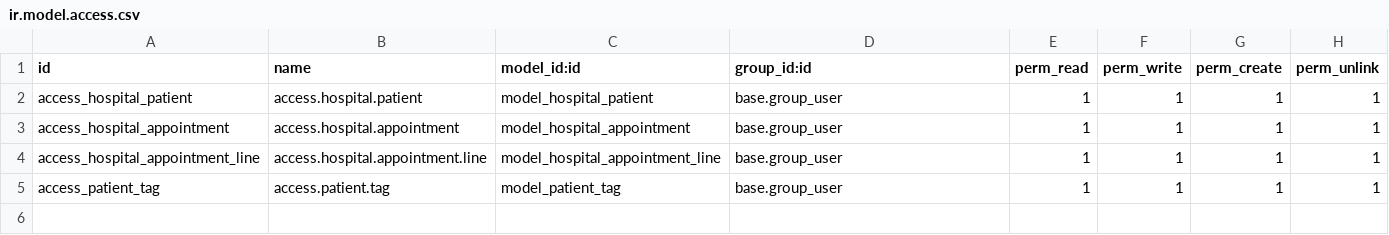
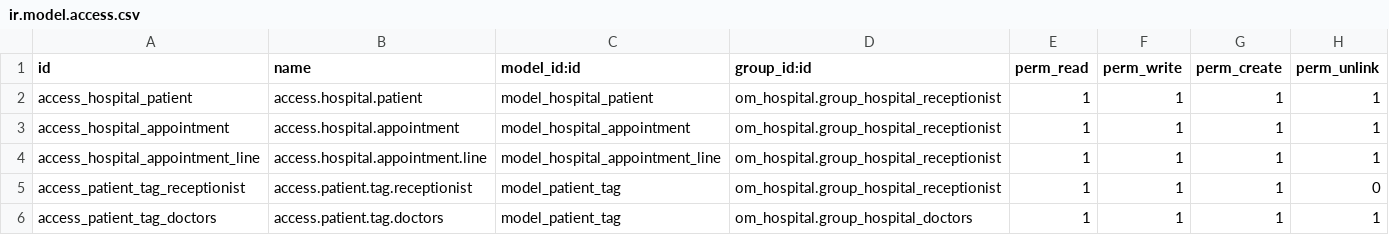
Before and after one commit to rafidalwahid/Hospital-Management-System-in-Odoo, a CSV file: security/ir.model.access.csv, drawn as a sheet.

Commit message:
Added Security

```diff
--- a/security/ir.model.access.csv
+++ b/security/ir.model.access.csv
@@ -1,5 +1,6 @@
 id,name,model_id:id,group_id:id,perm_read,perm_write,perm_create,perm_unlink
-access_hospital_patient,access.hospital.patient,model_hospital_patient,base.group_user,1,1,1,1
-access_hospital_appointment,access.hospital.appointment,model_hospital_appointment,base.group_user,1,1,1,1
-access_hospital_appointment_line,access.hospital.appointment.line,model_hospital_appointment_line,base.group_user,1,1,1,1
-access_patient_tag,access.patient.tag,model_patient_tag,base.group_user,1,1,1,1
+access_hospital_patient,access.hospital.patient,model_hospital_patient,om_hospital.group_hospital_receptionist,1,1,1,1
+access_hospital_appointment,access.hospital.appointment,model_hospital_appointment,om_hospital.group_hospital_receptionist,1,1,1,1
+access_hospital_appointment_line,access.hospital.appointment.line,model_hospital_appointment_line,om_hospital.group_hospital_receptionist,1,1,1,1
+access_patient_tag_receptionist,access.patient.tag.receptionist,model_patient_tag,om_hospital.group_hospital_receptionist,1,1,1,0
+access_patient_tag_doctors,access.patient.tag.doctors,model_patient_tag,om_hospital.group_hospital_doctors,1,1,1,1
```
Also changed, not shown: 4 other files.
